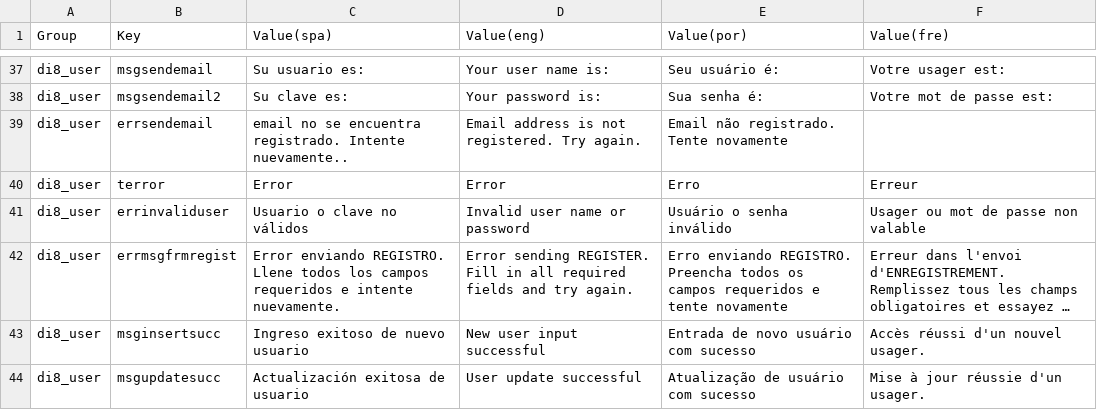
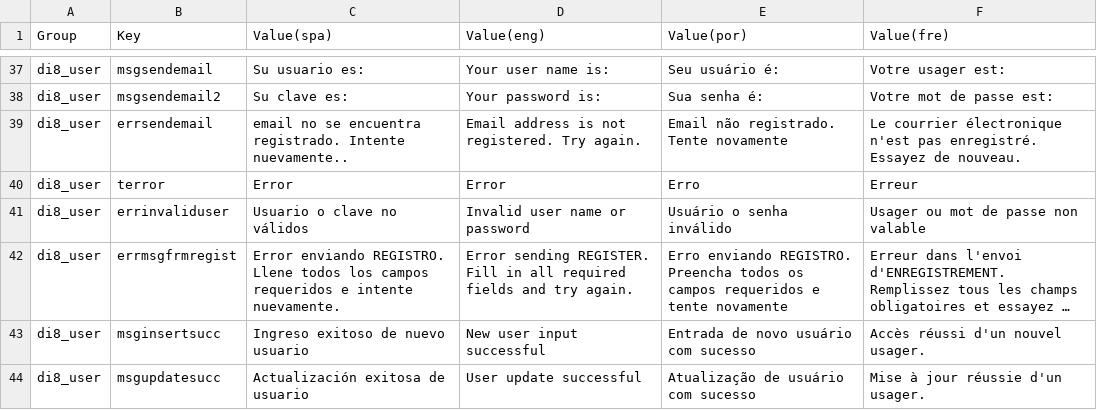
Before and after one commit to desinventar/desinventar-online, a CSV file: files/database/di8_interface_strings.csv, drawn as a sheet; only a part is shown, gaps mark what is left out; long unchanged cells end in ….

Commit message:
Added script createInterfaceStrings.pl used to recreate the *.conf files
git-svn-id: svn+ssh://devel.inticol.com/home/svn/di8/trunk@1440 9cf8542c-9828-0410-8776-d8f572d62bc1

```diff
--- a/files/database/di8_interface_strings.csv
+++ b/files/database/di8_interface_strings.csv
@@ -38,3 +38,3 @@
 "di8_user","msgsendemail2","Su clave es:","Your password is:","Sua senha é:","Votre mot de passe est:"
-"di8_user","errsendemail","email no se encuentra registrado. Intente nuevamente..","Email address is not registered. Try again.","Email não registrado. Tente novamente",""
+"di8_user","errsendemail","email no se encuentra registrado. Intente nuevamente..","Email address is not registered. Try again.","Email não registrado. Tente novamente","Le courrier électronique n'est pas enregistré. Essayez de nouveau."
 "di8_user","terror","Error","Error","Erro","Erreur"
```
Also changed, not shown: 1 other file.
